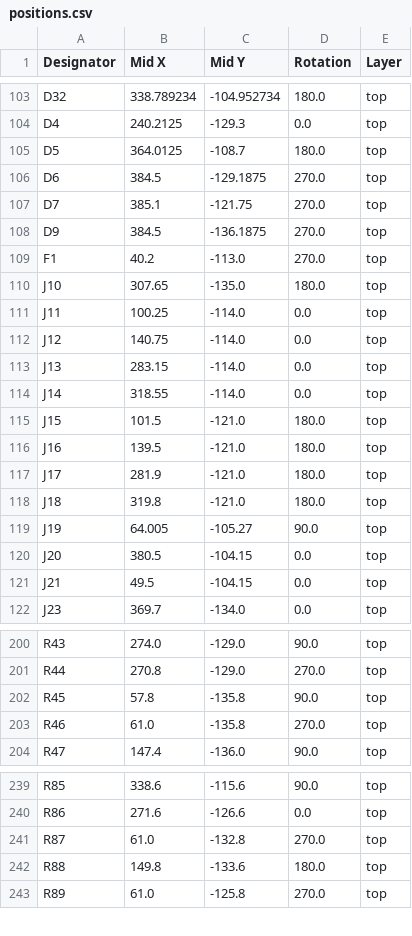
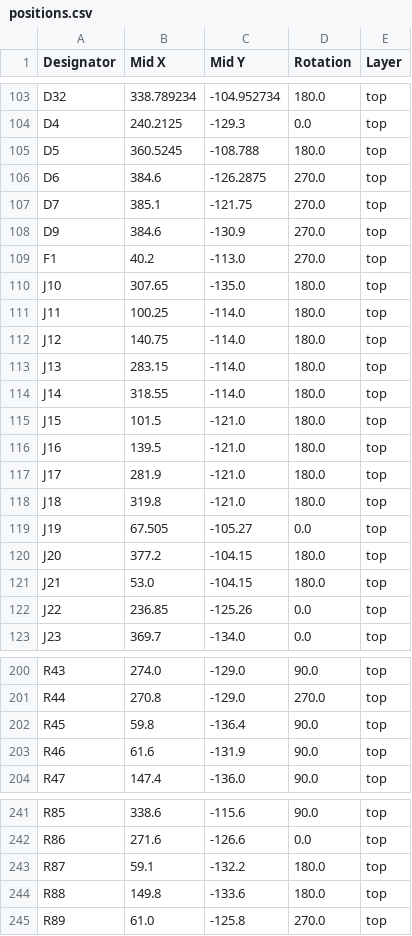
Before and after one commit to KungfuPancake/longboi, a CSV file: jlcpcb/positions.csv, drawn as a sheet; only a part is shown, gaps mark what is left out; the diff covers the shown part only.

```diff
--- a/jlcpcb/positions.csv
+++ b/jlcpcb/positions.csv
@@ -104,12 +104,12 @@ D32,338.789234,-104.952734,180.0,top
 D4,240.2125,-129.3,0.0,top
-D5,364.0125,-108.7,180.0,top
-D6,384.5,-129.1875,270.0,top
+D5,360.5245,-108.788,180.0,top
+D6,384.6,-126.2875,270.0,top
 D7,385.1,-121.75,270.0,top
-D9,384.5,-136.1875,270.0,top
+D9,384.6,-130.9,270.0,top
 F1,40.2,-113.0,270.0,top
 J10,307.65,-135.0,180.0,top
-J11,100.25,-114.0,0.0,top
-J12,140.75,-114.0,0.0,top
-J13,283.15,-114.0,0.0,top
-J14,318.55,-114.0,0.0,top
+J11,100.25,-114.0,180.0,top
+J12,140.75,-114.0,180.0,top
+J13,283.15,-114.0,180.0,top
+J14,318.55,-114.0,180.0,top
 J15,101.5,-121.0,180.0,top
@@ -118,5 +118,6 @@ J17,281.9,-121.0,180.0,top
 J18,319.8,-121.0,180.0,top
-J19,64.005,-105.27,90.0,top
-J20,380.5,-104.15,0.0,top
-J21,49.5,-104.15,0.0,top
+J19,67.505,-105.27,0.0,top
+J20,377.2,-104.15,180.0,top
+J21,53.0,-104.15,180.0,top
+J22,236.85,-125.26,0.0,top
 J23,369.7,-134.0,0.0,top
@@ -201,4 +201,4 @@ R43,274.0,-129.0,90.0,top
 R44,270.8,-129.0,270.0,top
-R45,57.8,-135.8,90.0,top
-R46,61.0,-135.8,270.0,top
+R45,59.8,-136.4,90.0,top
+R46,61.6,-131.9,90.0,top
 R47,147.4,-136.0,90.0,top
@@ -240,3 +242,3 @@ R85,338.6,-115.6,90.0,top
 R86,271.6,-126.6,0.0,top
-R87,61.0,-132.8,270.0,top
+R87,59.1,-132.2,180.0,top
 R88,149.8,-133.6,180.0,top
```
Also changed, not shown: 2 added rows, 1 removed row and 39 edited cells elsewhere in this file, jlcpcb/bom.csv, 1 other file.
